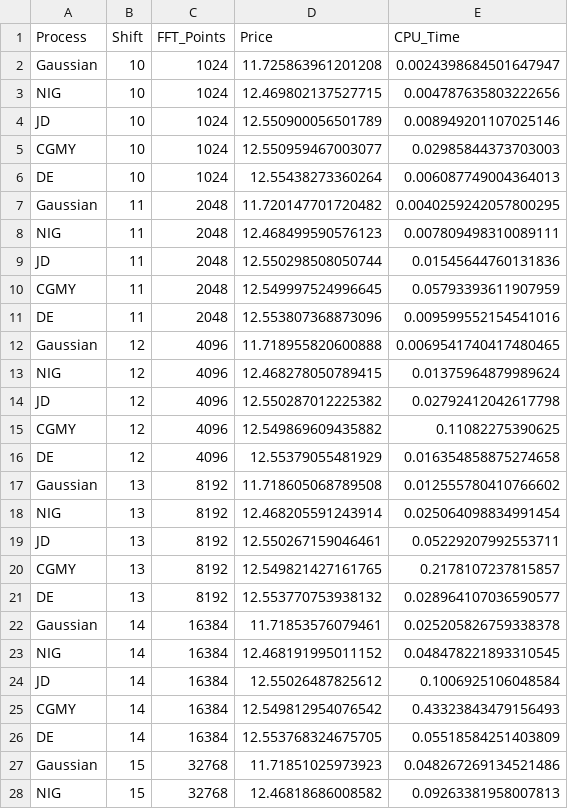
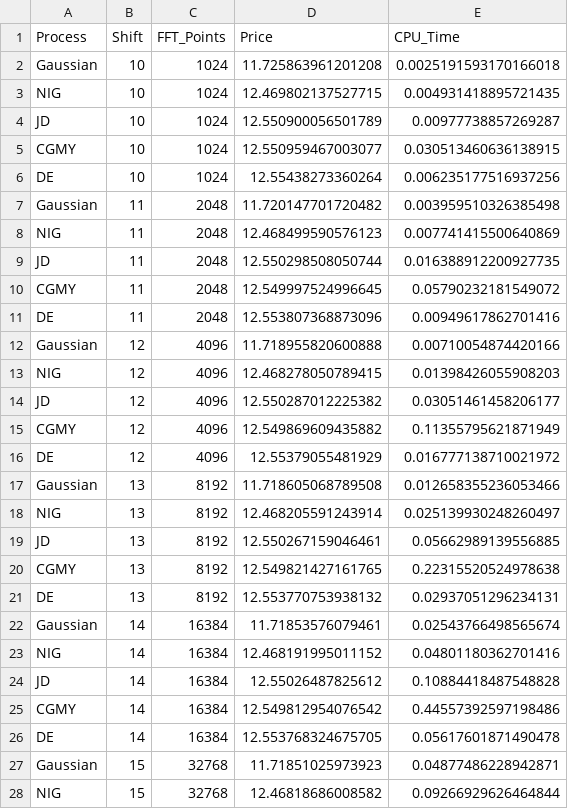
Before and after one commit to Hadi-Khan-Projects/Asian-Option-Pricing-Algorithms, a CSV file: Plotting/FFT_log_log_plot_data_strike90_maturity1.0_monpoints250.csv, drawn as a sheet; only a part is shown; the diff covers the shown part only.

Commit message:
Plotting: Slight refactor & completion

```diff
--- a/Plotting/FFT_log_log_plot_data_strike90_maturity1.0_monpoints250.csv
+++ b/Plotting/FFT_log_log_plot_data_strike90_maturity1.0_monpoints250.csv
@@ -1,28 +1,28 @@
 Process,Shift,FFT_Points,Price,CPU_Time
-Gaussian,10,1024,11.725863961201208,0.0024398684501647947
-NIG,10,1024,12.469802137527715,0.004787635803222656
-JD,10,1024,12.550900056501789,0.008949201107025146
-CGMY,10,1024,12.550959467003077,0.02985844373703003
-DE,10,1024,12.55438273360264,0.006087749004364013
-Gaussian,11,2048,11.720147701720482,0.0040259242057800295
-NIG,11,2048,12.468499590576123,0.007809498310089111
-JD,11,2048,12.550298508050744,0.01545644760131836
-CGMY,11,2048,12.549997524996645,0.05793393611907959
-DE,11,2048,12.553807368873096,0.009599552154541016
-Gaussian,12,4096,11.718955820600888,0.0069541740417480465
-NIG,12,4096,12.468278050789415,0.01375964879989624
-JD,12,4096,12.550287012225382,0.02792412042617798
-CGMY,12,4096,12.549869609435882,0.11082275390625
-DE,12,4096,12.55379055481929,0.016354858875274658
-Gaussian,13,8192,11.718605068789508,0.012555780410766602
-NIG,13,8192,12.468205591243914,0.025064098834991454
-JD,13,8192,12.550267159046461,0.05229207992553711
-CGMY,13,8192,12.549821427161765,0.2178107237815857
-DE,13,8192,12.553770753938132,0.028964107036590577
-Gaussian,14,16384,11.71853576079461,0.025205826759338378
-NIG,14,16384,12.468191995011152,0.048478221893310545
-JD,14,16384,12.55026487825612,0.1006925106048584
-CGMY,14,16384,12.549812954076542,0.43323843479156493
-DE,14,16384,12.553768324675705,0.05518584251403809
-Gaussian,15,32768,11.71851025973923,0.048267269134521486
-NIG,15,32768,12.46818686008582,0.09263381958007813
+Gaussian,10,1024,11.725863961201208,0.0025191593170166018
+NIG,10,1024,12.469802137527715,0.004931418895721435
+JD,10,1024,12.550900056501789,0.00977738857269287
+CGMY,10,1024,12.550959467003077,0.030513460636138915
+DE,10,1024,12.55438273360264,0.006235177516937256
+Gaussian,11,2048,11.720147701720482,0.003959510326385498
+NIG,11,2048,12.468499590576123,0.007741415500640869
+JD,11,2048,12.550298508050744,0.016388912200927735
+CGMY,11,2048,12.549997524996645,0.05790232181549072
+DE,11,2048,12.553807368873096,0.00949617862701416
+Gaussian,12,4096,11.718955820600888,0.00710054874420166
+NIG,12,4096,12.468278050789415,0.01398426055908203
+JD,12,4096,12.550287012225382,0.03051461458206177
+CGMY,12,4096,12.549869609435882,0.11355795621871949
+DE,12,4096,12.55379055481929,0.016777138710021972
+Gaussian,13,8192,11.718605068789508,0.012658355236053466
+NIG,13,8192,12.468205591243914,0.025139930248260497
+JD,13,8192,12.550267159046461,0.05662989139556885
+CGMY,13,8192,12.549821427161765,0.22315520524978638
+DE,13,8192,12.553770753938132,0.02937051296234131
+Gaussian,14,16384,11.71853576079461,0.02543766498565674
+NIG,14,16384,12.468191995011152,0.04801180362701416
+JD,14,16384,12.55026487825612,0.10884418487548828
+CGMY,14,16384,12.549812954076542,0.44557392597198486
+DE,14,16384,12.553768324675705,0.05617601871490478
+Gaussian,15,32768,11.71851025973923,0.04877486228942871
+NIG,15,32768,12.46818686008582,0.09266929626464844
```
Also changed, not shown: 5 added rows and 33 edited cells elsewhere in this file, Plotting/FFT_log_log_plot_data_strike100_maturity1.0_monpoints250.csv, Plotting/FFT_log_log_plot_data_strike110_maturity1.0_monpoints250.csv, 5 other files.
